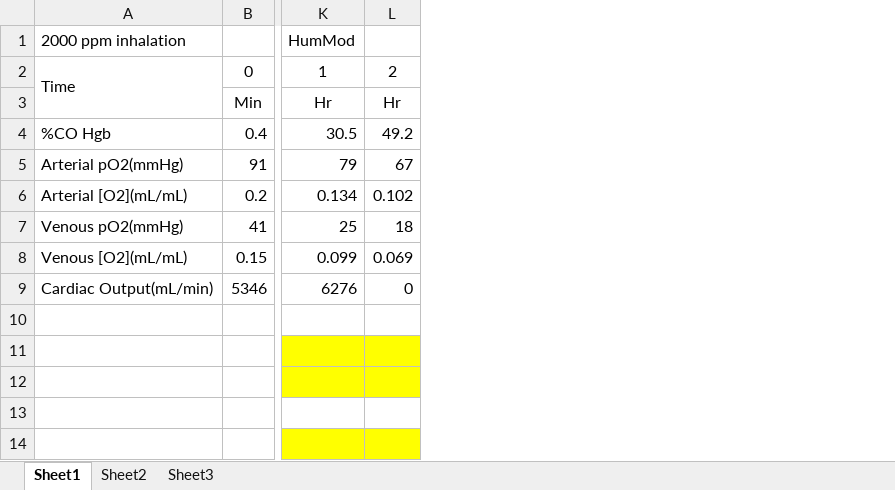
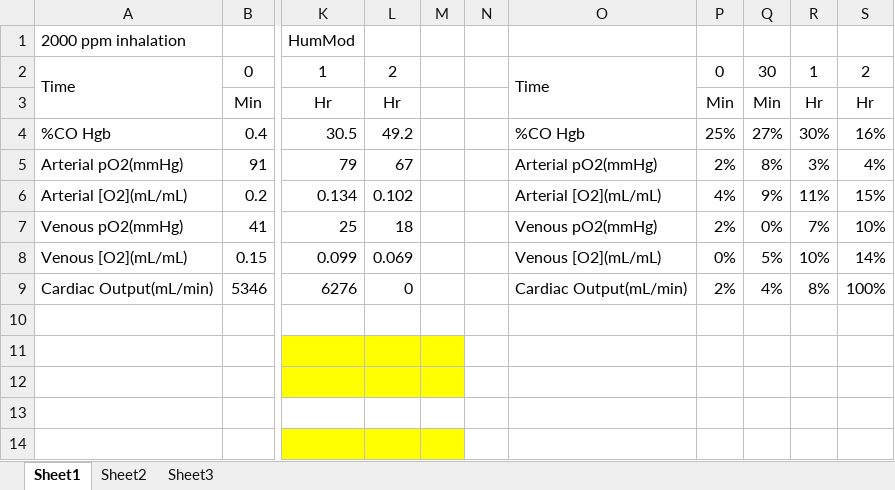
Before and after one commit to HumMod/labs, an Excel workbook: 18_carbon_monoxide_inhalation/18_carbon_monoxide_inhalation_data.xlsx, sheet Sheet1, drawn as a sheet; only a part is shown, gaps mark what is left out; values as stored, in another font and other column widths than the file's, no borders; conditional formats not drawn; the diff names each change by its address in the sheet, - before the commit and + after, or states it on an @@ line.

Commit message:
Adding percentage data to Lab 18

```diff
--- a/18_carbon_monoxide_inhalation/18_carbon_monoxide_inhalation_data.xlsx (sheet Sheet1)
+++ b/18_carbon_monoxide_inhalation/18_carbon_monoxide_inhalation_data.xlsx (sheet Sheet1)
+column M, empty
+column N, empty
+column O, rows 2-9: Time |  | %CO Hgb | Arterial pO2(mmHg) | Arterial [O2](mL/mL) | Venous pO2(mmHg) | Venous [O2](mL/mL) | Cardiac Output(mL/min)
+column P, rows 2-9: 0 | Min | 25% | 2% | 4% | 2% | 0% | 2%
+column Q, rows 2-9: 30 | Min | 27% | 8% | 9% | 0% | 5% | 4%
+column R, rows 2-9: 1 | Hr | 30% | 3% | 11% | 7% | 10% | 8%
+column S, rows 2-9: 2 | Hr | 16% | 4% | 15% | 10% | 14% | 100%
```
Also changed, not shown: 21_pneumothorax/pneumothorax_data.xlsx.
